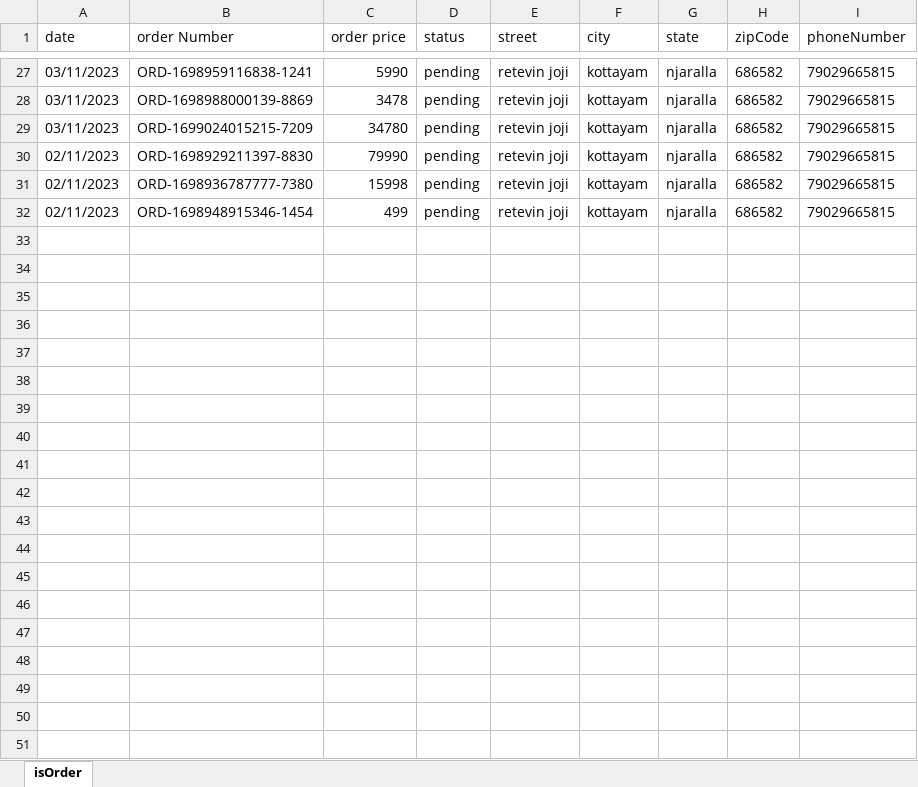
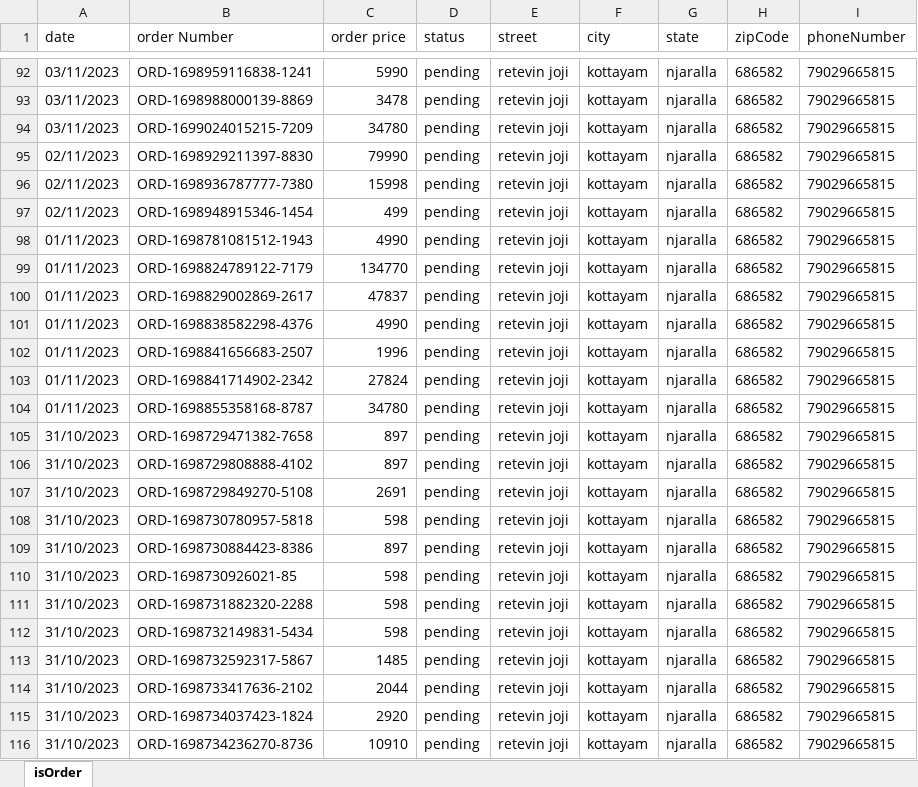
Before and after one commit to Nithin5754/mywatchie, an Excel workbook: temp-excel.xlsx, sheet isOrder, drawn as a sheet; only a part is shown, gaps mark what is left out; values as stored, in another font and other column widths than the file's, no borders; the diff covers the shown part only; the diff names each change by its address in the sheet, - before the commit and + after, or states it on an @@ line.

```diff
--- a/temp-excel.xlsx (sheet isOrder)
+++ b/temp-excel.xlsx (sheet isOrder)
+row 98: 01/11/2023 | ORD-1698781081512-1943 | 4990 | pending | retevin joji | kottayam | njaralla | 686582 | 79029665815
+row 99: 01/11/2023 | ORD-1698824789122-7179 | 134770 | pending | retevin joji | kottayam | njaralla | 686582 | 79029665815
+row 100: 01/11/2023 | ORD-1698829002869-2617 | 47837 | pending | retevin joji | kottayam | njaralla | 686582 | 79029665815
+row 101: 01/11/2023 | ORD-1698838582298-4376 | 4990 | pending | retevin joji | kottayam | njaralla | 686582 | 79029665815
+row 102: 01/11/2023 | ORD-1698841656683-2507 | 1996 | pending | retevin joji | kottayam | njaralla | 686582 | 79029665815
+row 103: 01/11/2023 | ORD-1698841714902-2342 | 27824 | pending | retevin joji | kottayam | njaralla | 686582 | 79029665815
+row 104: 01/11/2023 | ORD-1698855358168-8787 | 34780 | pending | retevin joji | kottayam | njaralla | 686582 | 79029665815
+row 105: 31/10/2023 | ORD-1698729471382-7658 | 897 | pending | retevin joji | kottayam | njaralla | 686582 | 79029665815
+row 106: 31/10/2023 | ORD-1698729808888-4102 | 897 | pending | retevin joji | kottayam | njaralla | 686582 | 79029665815
+row 107: 31/10/2023 | ORD-1698729849270-5108 | 2691 | pending | retevin joji | kottayam | njaralla | 686582 | 79029665815
+row 108: 31/10/2023 | ORD-1698730780957-5818 | 598 | pending | retevin joji | kottayam | njaralla | 686582 | 79029665815
+row 109: 31/10/2023 | ORD-1698730884423-8386 | 897 | pending | retevin joji | kottayam | njaralla | 686582 | 79029665815
+row 110: 31/10/2023 | ORD-1698730926021-85 | 598 | pending | retevin joji | kottayam | njaralla | 686582 | 79029665815
+row 111: 31/10/2023 | ORD-1698731882320-2288 | 598 | pending | retevin joji | kottayam | njaralla | 686582 | 79029665815
+row 112: 31/10/2023 | ORD-1698732149831-5434 | 598 | pending | retevin joji | kottayam | njaralla | 686582 | 79029665815
+row 113: 31/10/2023 | ORD-1698732592317-5867 | 1485 | pending | retevin joji | kottayam | njaralla | 686582 | 79029665815
+row 114: 31/10/2023 | ORD-1698733417636-2102 | 2044 | pending | retevin joji | kottayam | njaralla | 686582 | 79029665815
+row 115: 31/10/2023 | ORD-1698734037423-1824 | 2920 | pending | retevin joji | kottayam | njaralla | 686582 | 79029665815
+row 116: 31/10/2023 | ORD-1698734236270-8736 | 10910 | pending | retevin joji | kottayam | njaralla | 686582 | 79029665815
```
Also changed, not shown: 166 added rows elsewhere in this sheet, 21 other files.
